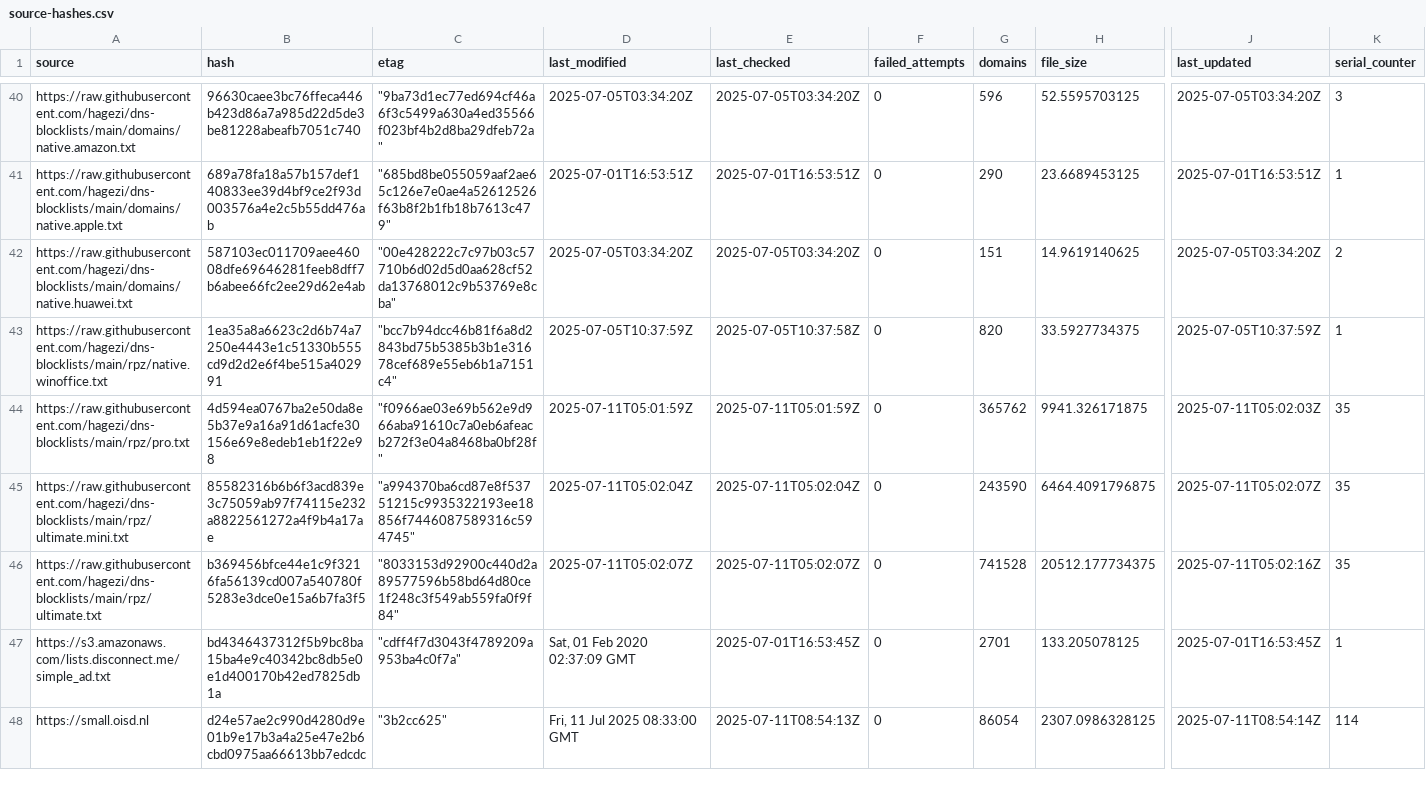
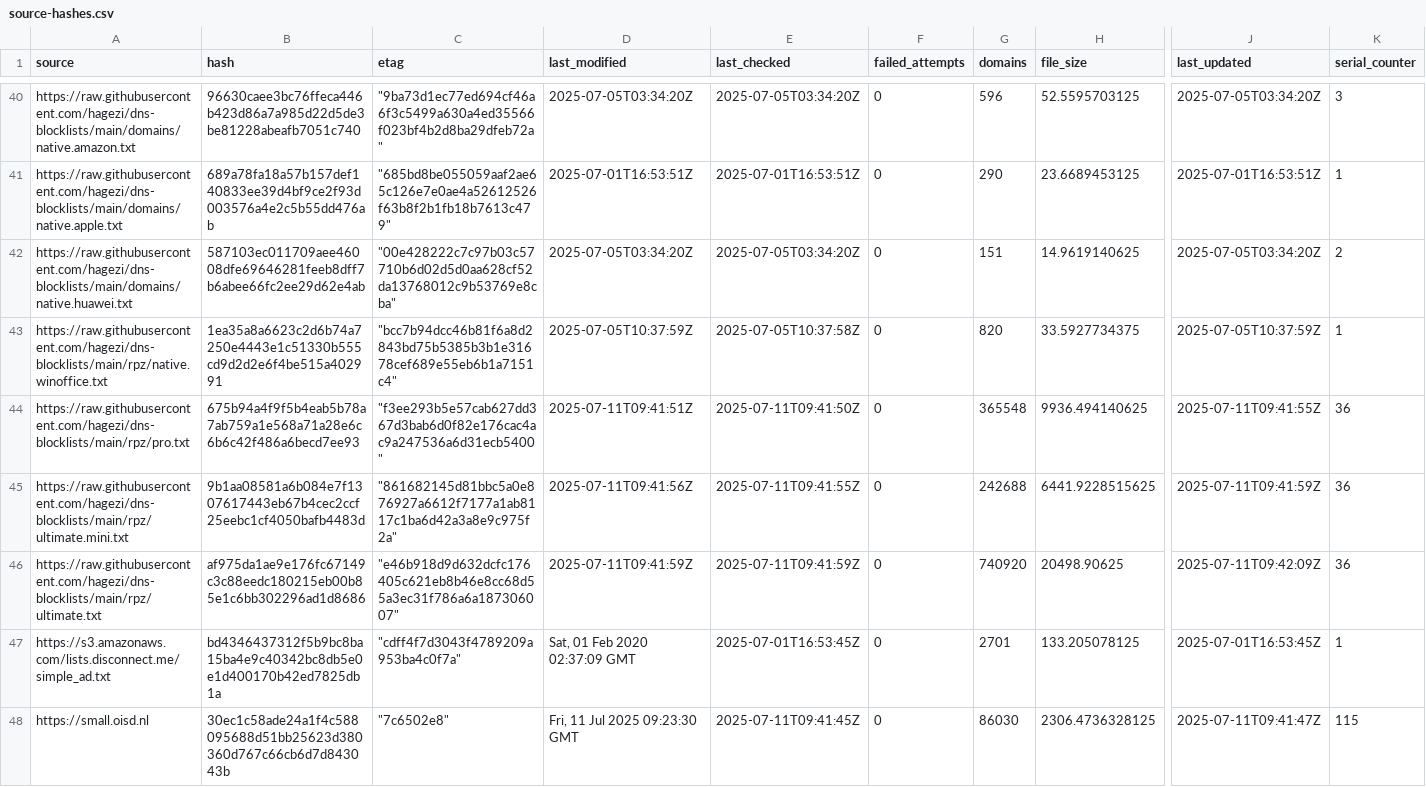
Before and after one commit to ummeegge/RPZ-Blocklists, a CSV file: tools/source-hashes.csv, drawn as a sheet; only a part is shown, gaps mark what is left out; the diff covers the shown part only; the diff names each change by its address in the sheet, - before the commit and + after, or states it on an @@ line.

```diff
--- a/tools/source-hashes.csv
+++ b/tools/source-hashes.csv
-B44 (hash): 4d594ea0767ba2e50da8e5b37e9a16a91d61acfe30156e69e8edeb1eb1f22e98
+B44 (hash): 675b94a4f9f5b4eab5b78a7ab759a1e568a71a28e6c6b6c42f486a6becd7ee93
-C44 (etag): "f0966ae03e69b562e9d966aba91610c7a0eb6afeacb272f3e04a8468ba0bf28f"
+C44 (etag): "f3ee293b5e57cab627dd367d3bab6d0f82e176cac4ac9a247536a6d31ecb5400"
-D44 (last_modified): 2025-07-11T05:01:59Z
+D44 (last_modified): 2025-07-11T09:41:51Z
-E44 (last_checked): 2025-07-11T05:01:59Z
+E44 (last_checked): 2025-07-11T09:41:50Z
-G44 (domains): 365762
+G44 (domains): 365548
-H44 (file_size): 9941.326171875
+H44 (file_size): 9936.494140625
-J44 (last_updated): 2025-07-11T05:02:03Z
+J44 (last_updated): 2025-07-11T09:41:55Z
-K44:K46 (serial_counter): 35
+K44:K46 (serial_counter): 36
-B45 (hash): 85582316b6b6f3acd839e3c75059ab97f74115e232a8822561272a4f9b4a17ae
+B45 (hash): 9b1aa08581a6b084e7f1307617443eb67b4cec2ccf25eebc1cf4050bafb4483d
-C45 (etag): "a994370ba6cd87e8f53751215c9935322193ee18856f7446087589316c594745"
+C45 (etag): "861682145d81bbc5a0e876927a6612f7177a1ab8117c1ba6d42a3a8e9c975f2a"
-D45 (last_modified): 2025-07-11T05:02:04Z
+D45 (last_modified): 2025-07-11T09:41:56Z
-E45 (last_checked): 2025-07-11T05:02:04Z
+E45 (last_checked): 2025-07-11T09:41:55Z
-G45 (domains): 243590
+G45 (domains): 242688
-H45 (file_size): 6464.4091796875
+H45 (file_size): 6441.9228515625
-J45 (last_updated): 2025-07-11T05:02:07Z
+J45 (last_updated): 2025-07-11T09:41:59Z
-B46 (hash): b369456bfce44e1c9f3216fa56139cd007a540780f5283e3dce0e15a6b7fa3f5
+B46 (hash): af975da1ae9e176fc67149c3c88eedc180215eb00b85e1c6bb302296ad1d8686
-C46 (etag): "8033153d92900c440d2a89577596b58bd64d80ce1f248c3f549ab559fa0f9f84"
+C46 (etag): "e46b918d9d632dcfc176405c621eb8b46e8cc68d55a3ec31f786a6a187306007"
-D46 (last_modified): 2025-07-11T05:02:07Z
+D46 (last_modified): 2025-07-11T09:41:59Z
-E46 (last_checked): 2025-07-11T05:02:07Z
+E46 (last_checked): 2025-07-11T09:41:59Z
-G46 (domains): 741528
+G46 (domains): 740920
-H46 (file_size): 20512.177734375
+H46 (file_size): 20498.90625
-J46 (last_updated): 2025-07-11T05:02:16Z
+J46 (last_updated): 2025-07-11T09:42:09Z
-B48 (hash): d24e57ae2c990d4280d9e01b9e17b3a4a25e47e2b6cbd0975aa66613bb7edcdc
+B48 (hash): 30ec1c58ade24a1f4c588095688d51bb25623d380360d767c66cb6d7d843043b
-C48 (etag): "3b2cc625"
+C48 (etag): "7c6502e8"
-D48 (last_modified): Fri, 11 Jul 2025 08:33:00 GMT
+D48 (last_modified): Fri, 11 Jul 2025 09:23:30 GMT
-E48 (last_checked): 2025-07-11T08:54:13Z
+E48 (last_checked): 2025-07-11T09:41:45Z
-G48 (domains): 86054
+G48 (domains): 86030
-H48 (file_size): 2307.0986328125
+H48 (file_size): 2306.4736328125
-J48 (last_updated): 2025-07-11T08:54:14Z
+J48 (last_updated): 2025-07-11T09:41:47Z
-K48 (serial_counter): 114
+K48 (serial_counter): 115
```
Also changed, not shown: 95 edited cells elsewhere in this file, 17 other files.
